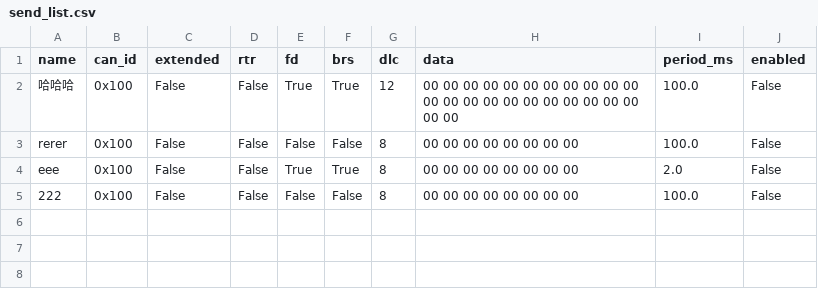
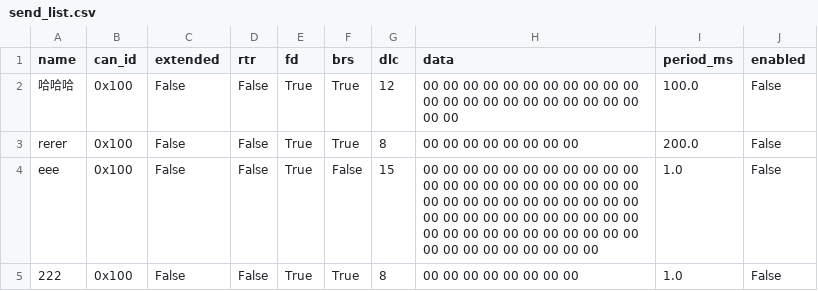
Before and after one commit to fubingyan2026/canable, a CSV file: send_list.csv, drawn as a sheet.

Commit message:
chore: 更新配置和发送列表，调整CAN总线参数
1. 修改send_list.csv中的报文周期、CAN FD参数和数据长度
2. 更新settings.json中的位率、采样点、语言和过滤器配置
3. 重置trace.csv并添加新的CAN总线报文记录

```diff
--- a/send_list.csv
+++ b/send_list.csv
@@ -2,4 +2,4 @@ name,can_id,extended,rtr,fd,brs,dlc,data,period_ms,enabled
 哈哈哈,0x100,False,False,True,True,12,00 00 00 00 00 00 00 00 00 00 00 00 00 00 00 00 00 00 00 00 00 00 00 00,100.0,False
-rerer,0x100,False,False,False,False,8,00 00 00 00 00 00 00 00,100.0,False
-eee,0x100,False,False,True,True,8,00 00 00 00 00 00 00 00,2.0,False
-222,0x100,False,False,False,False,8,00 00 00 00 00 00 00 00,100.0,False
+rerer,0x100,False,False,True,True,8,00 00 00 00 00 00 00 00,200.0,False
+eee,0x100,False,False,True,False,15,00 00 00 00 00 00 00 00 00 00 00 00 00 00 00 00 00 00 00 00 00 00 00 00 00 00 00 00 00 00 00 00 00 00 00 00 00 00 00 00 00 00 00 00 00 00 00 00 00 00 00 00 00 00 00 00 00 00 00 00 00 00 00 00,1.0,False
+222,0x100,False,False,True,True,8,00 00 00 00 00 00 00 00,1.0,False
```
Also changed, not shown: 3 other files.
